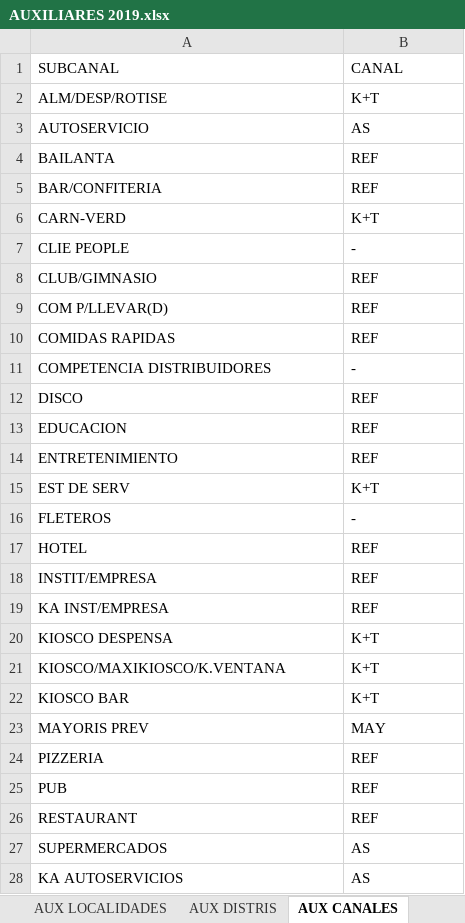
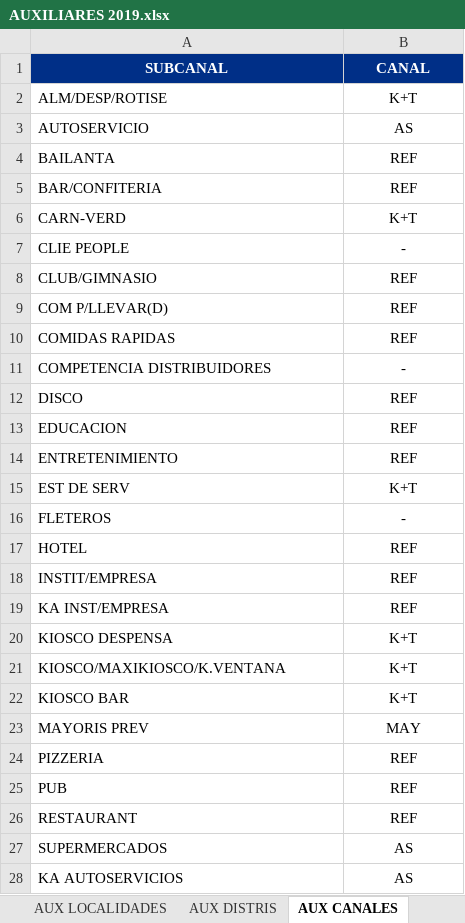
Before and after one commit to leandrokategora/Portafolio, an Excel workbook: AUXILIARES 2019.xlsx, sheet AUX CANALES, drawn as a sheet; only a part is shown; values as stored, in another font and other column widths than the file's, no borders; the diff covers the shown part only; the diff names each change by its address in the sheet, - before the commit and + after, or states it on an @@ line.

```diff
--- a/AUXILIARES 2019.xlsx (sheet AUX CANALES)
+++ b/AUXILIARES 2019.xlsx (sheet AUX CANALES)
@@ A1:B1 alignment: left → center, fill: none → #002F87, bold: off → on, text colour: black → #FFFFFF @@
-B2:B28 alignment: left
+B2:B28 alignment: center
```
Also changed, not shown: 15 added rows and cell formats elsewhere in this sheet, sheet AUX VENDEDORES, sheet AUX CENSO CZA, sheet AUX SKU, sheet SUPERVISORES, sheet AUX CALIBRES, sheet JERARQUIA MKT, 17 more sheets, formulas that keep their value, 7 other files.
